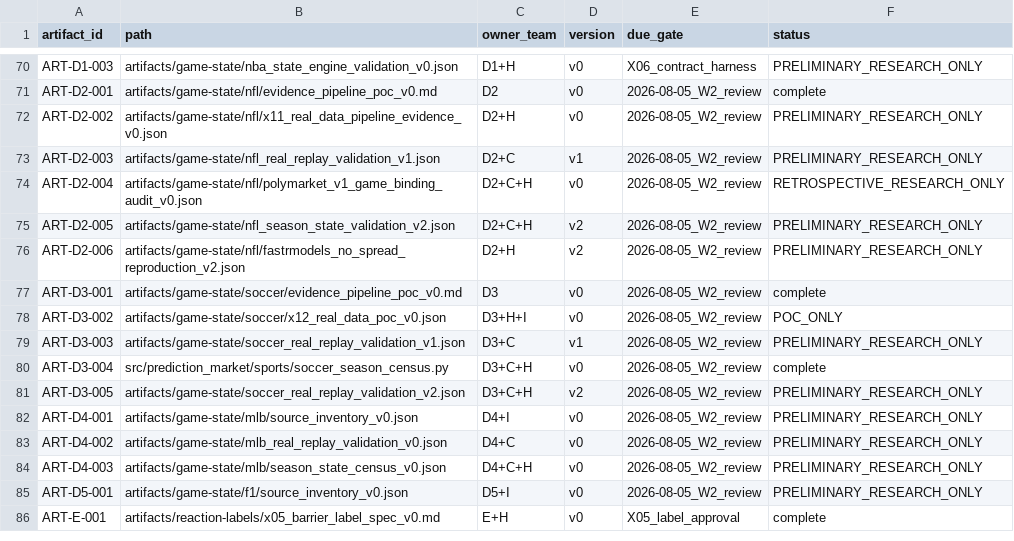
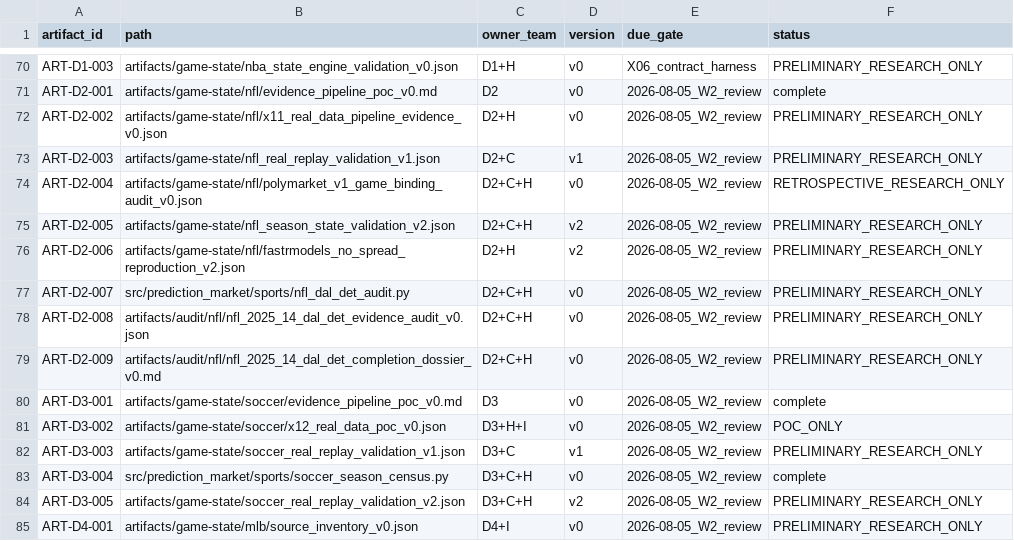
Before and after one commit to WeKruit/SAF, a CSV file: registries/artifact_registry.csv, drawn as a sheet; only a part is shown, gaps mark what is left out; the shorter side is filled out with more unchanged rows; the diff names each change by its address in the sheet, - before the commit and + after, or states it on an @@ line.

Commit message:
feat: close DAL-DET evidence audit slice

```diff
--- a/registries/artifact_registry.csv
+++ b/registries/artifact_registry.csv
+row 77: ART-D2-007 | src/prediction_market/sports/nfl_dal_det_audit.py | D2+C+H | v0 | 2026-08-05_W2_review | PRELIMINARY_RESEARCH_ONLY
+row 78: ART-D2-008 | artifacts/audit/nfl/nfl_2025_14_dal_det_evidence_audit_v0.json | D2+C+H | v0 | 2026-08-05_W2_review | PRELIMINARY_RESEARCH_ONLY
+row 79: ART-D2-009 | artifacts/audit/nfl/nfl_2025_14_dal_det_completion_dossier_v0.md | D2+C+H | v0 | 2026-08-05_W2_review | PRELIMINARY_RESEARCH_ONLY
```
Also changed, not shown: 4 other files.
